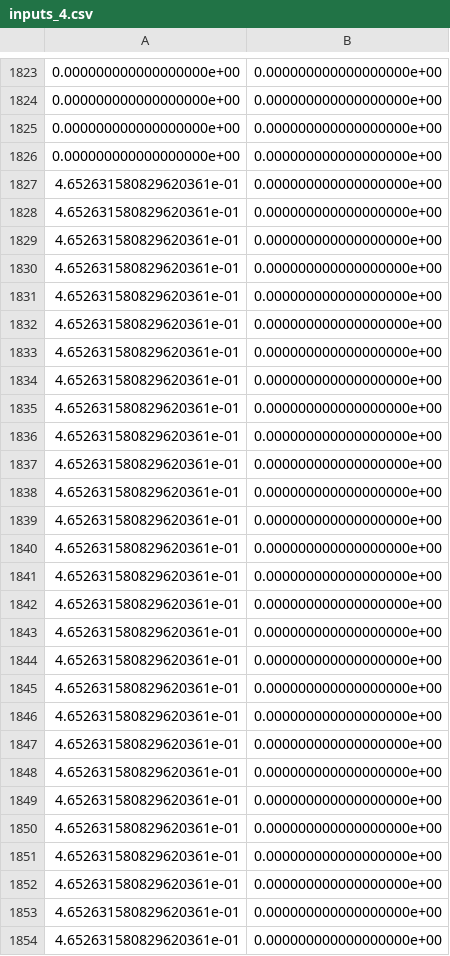
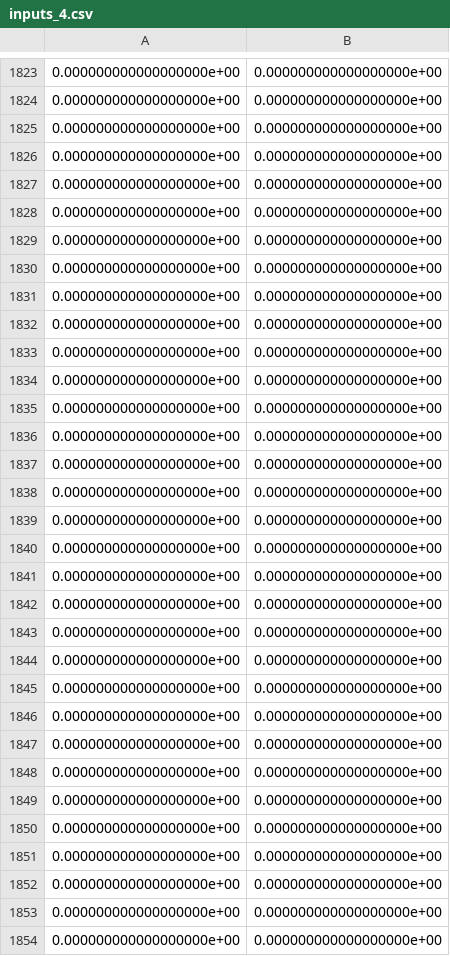
Before and after one commit to Ritikdeeeep/neurogym, a CSV file: CSGTask/Models/CSG_SL/Inputs/inputs_4.csv, drawn as a sheet; only a part is shown, gaps mark what is left out; the diff covers the shown part only.

```diff
--- a/CSGTask/Models/CSG_SL/Inputs/inputs_4.csv
+++ b/CSGTask/Models/CSG_SL/Inputs/inputs_4.csv
@@ -1826,29 +1826,29 @@
 0.000000000000000000e+00,0.000000000000000000e+00
-4.652631580829620361e-01,0.000000000000000000e+00
-4.652631580829620361e-01,0.000000000000000000e+00
-4.652631580829620361e-01,0.000000000000000000e+00
-4.652631580829620361e-01,0.000000000000000000e+00
-4.652631580829620361e-01,0.000000000000000000e+00
-4.652631580829620361e-01,0.000000000000000000e+00
-4.652631580829620361e-01,0.000000000000000000e+00
-4.652631580829620361e-01,0.000000000000000000e+00
-4.652631580829620361e-01,0.000000000000000000e+00
-4.652631580829620361e-01,0.000000000000000000e+00
-4.652631580829620361e-01,0.000000000000000000e+00
-4.652631580829620361e-01,0.000000000000000000e+00
-4.652631580829620361e-01,0.000000000000000000e+00
-4.652631580829620361e-01,0.000000000000000000e+00
-4.652631580829620361e-01,0.000000000000000000e+00
-4.652631580829620361e-01,0.000000000000000000e+00
-4.652631580829620361e-01,0.000000000000000000e+00
-4.652631580829620361e-01,0.000000000000000000e+00
-4.652631580829620361e-01,0.000000000000000000e+00
-4.652631580829620361e-01,0.000000000000000000e+00
-4.652631580829620361e-01,0.000000000000000000e+00
-4.652631580829620361e-01,0.000000000000000000e+00
-4.652631580829620361e-01,0.000000000000000000e+00
-4.652631580829620361e-01,0.000000000000000000e+00
-4.652631580829620361e-01,0.000000000000000000e+00
-4.652631580829620361e-01,0.000000000000000000e+00
-4.652631580829620361e-01,0.000000000000000000e+00
-4.652631580829620361e-01,0.000000000000000000e+00
+0.000000000000000000e+00,0.000000000000000000e+00
+0.000000000000000000e+00,0.000000000000000000e+00
+0.000000000000000000e+00,0.000000000000000000e+00
+0.000000000000000000e+00,0.000000000000000000e+00
+0.000000000000000000e+00,0.000000000000000000e+00
+0.000000000000000000e+00,0.000000000000000000e+00
+0.000000000000000000e+00,0.000000000000000000e+00
+0.000000000000000000e+00,0.000000000000000000e+00
+0.000000000000000000e+00,0.000000000000000000e+00
+0.000000000000000000e+00,0.000000000000000000e+00
+0.000000000000000000e+00,0.000000000000000000e+00
+0.000000000000000000e+00,0.000000000000000000e+00
+0.000000000000000000e+00,0.000000000000000000e+00
+0.000000000000000000e+00,0.000000000000000000e+00
+0.000000000000000000e+00,0.000000000000000000e+00
+0.000000000000000000e+00,0.000000000000000000e+00
+0.000000000000000000e+00,0.000000000000000000e+00
+0.000000000000000000e+00,0.000000000000000000e+00
+0.000000000000000000e+00,0.000000000000000000e+00
+0.000000000000000000e+00,0.000000000000000000e+00
+0.000000000000000000e+00,0.000000000000000000e+00
+0.000000000000000000e+00,0.000000000000000000e+00
+0.000000000000000000e+00,0.000000000000000000e+00
+0.000000000000000000e+00,0.000000000000000000e+00
+0.000000000000000000e+00,0.000000000000000000e+00
+0.000000000000000000e+00,0.000000000000000000e+00
+0.000000000000000000e+00,0.000000000000000000e+00
+0.000000000000000000e+00,0.000000000000000000e+00
```
Also changed, not shown: 90 edited cells elsewhere in this file, CSGTask/Models/CSG_SL/Inputs/inputs_0.csv, CSGTask/Models/CSG_SL/Inputs/inputs_1.csv, 12 other files.
